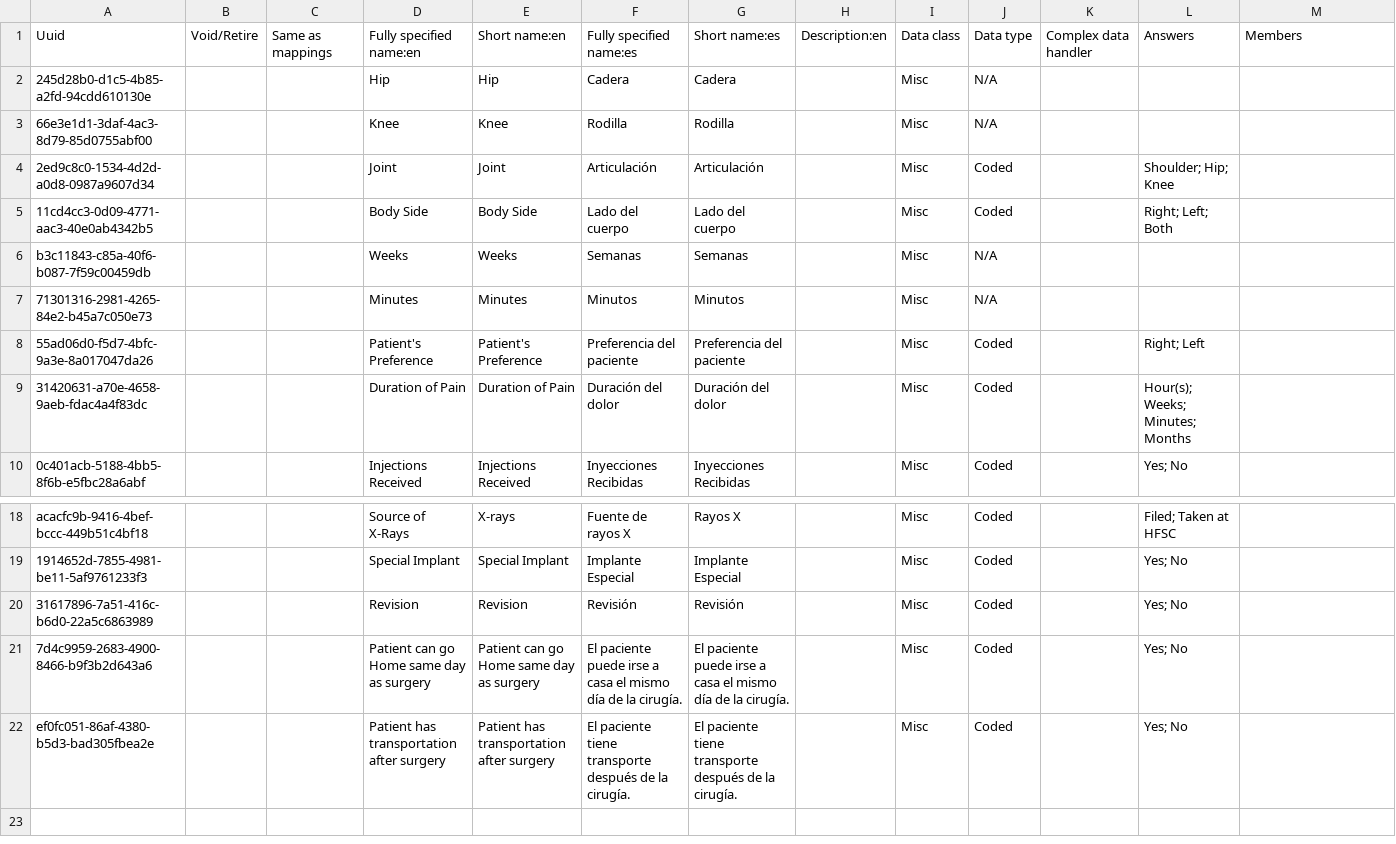
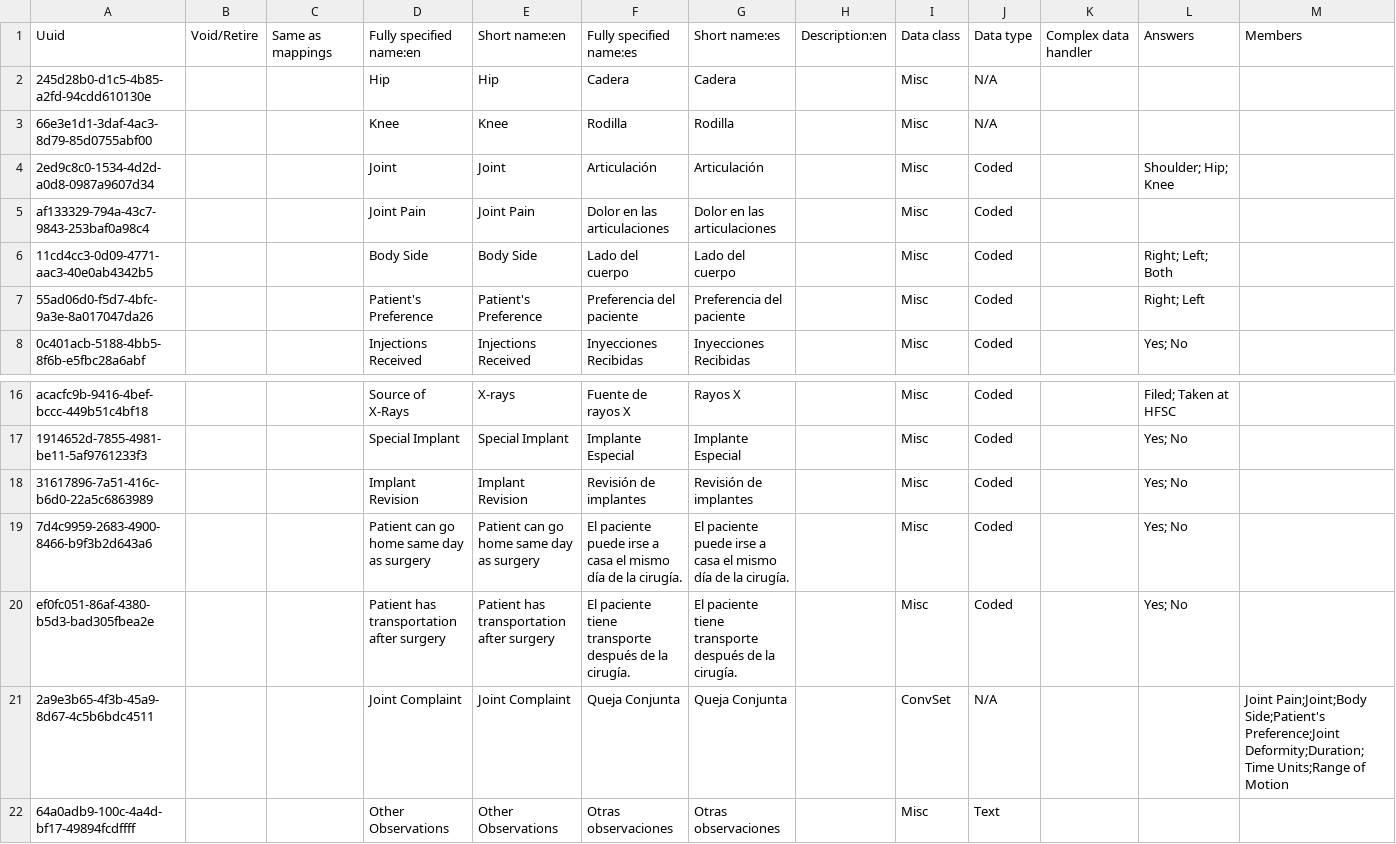
Before and after one commit to globalhealthcoalition/openmrs-config-ghc, a CSV file: configuration/concepts/total_joints.csv, drawn as a sheet; only a part is shown, gaps mark what is left out; removed rows and columns are numbered as before the commit, all else as after; rows hold the shown columns only; the diff names each change by its address in the sheet, - before the commit and + after, or states it on an @@ line.

Commit message:
GHC-116: Edit concepts

```diff
--- a/configuration/concepts/total_joints.csv
+++ b/configuration/concepts/total_joints.csv
+row 5: af133329-794a-43c7-9843-253baf0a98c4 |  |  | Joint Pain | Joint Pain | Dolor en las articulaciones | Dolor en las articulaciones |  | Misc | Coded
-row 6: b3c11843-c85a-40f6-b087-7f59c00459db |  |  | Weeks | Weeks | Semanas | Semanas |  | Misc | N/A
-row 7: 71301316-2981-4265-84e2-b45a7c050e73 |  |  | Minutes | Minutes | Minutos | Minutos |  | Misc | N/A
-row 9: 31420631-a70e-4658-9aeb-fdac4a4f83dc |  |  | Duration of Pain | Duration of Pain | Duración del dolor | Duración del dolor |  | Misc | Coded |  | Hour(s); Weeks; Minutes; Months
-D18: Revision
+D18: Implant Revision
-E18: Revision
+E18: Implant Revision
-F18: Revisión
+F18: Revisión de implantes
-G18: Revisión
+G18: Revisión de implantes
-D19: Patient can go Home same day as surgery
+D19: Patient can go home same day as surgery
-E19: Patient can go Home same day as surgery
+E19: Patient can go home same day as surgery
+row 21: 2a9e3b65-4f3b-45a9-8d67-4c5b6bdc4511 |  |  | Joint Complaint | Joint Complaint | Queja Conjunta | Queja Conjunta |  | ConvSet | N/A |  |  | Joint Pain;Joint;Body Side;Patient's Preference;Joint Deformity;Duration;Time Units;Range of Motion
+row 22: 64a0adb9-100c-4a4d-bf17-49894fcdffff |  |  | Other Observations | Other Observations | Otras observaciones | Otras observaciones |  | Misc | Text
```
Also changed, not shown: configuration/concepts/commons.csv, 1 other file.
